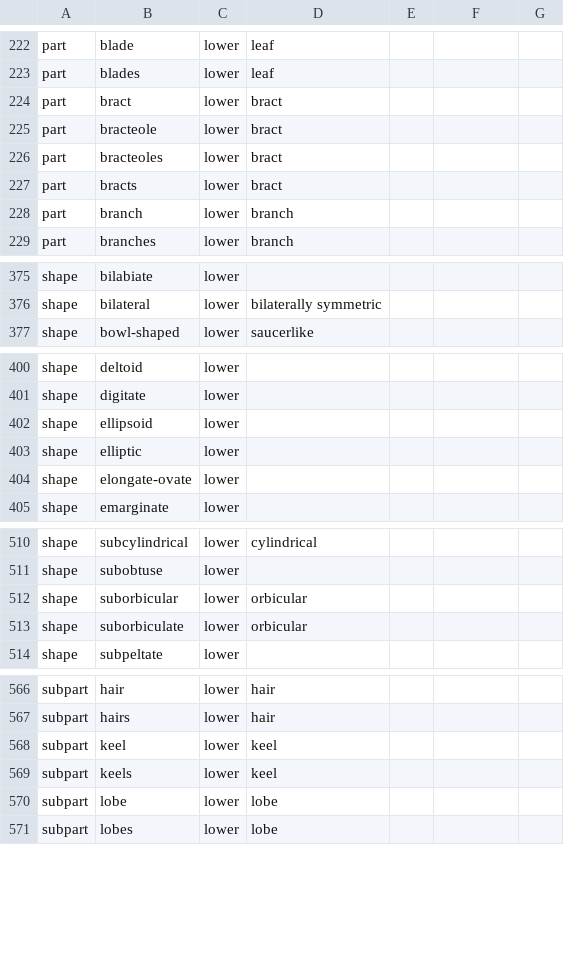
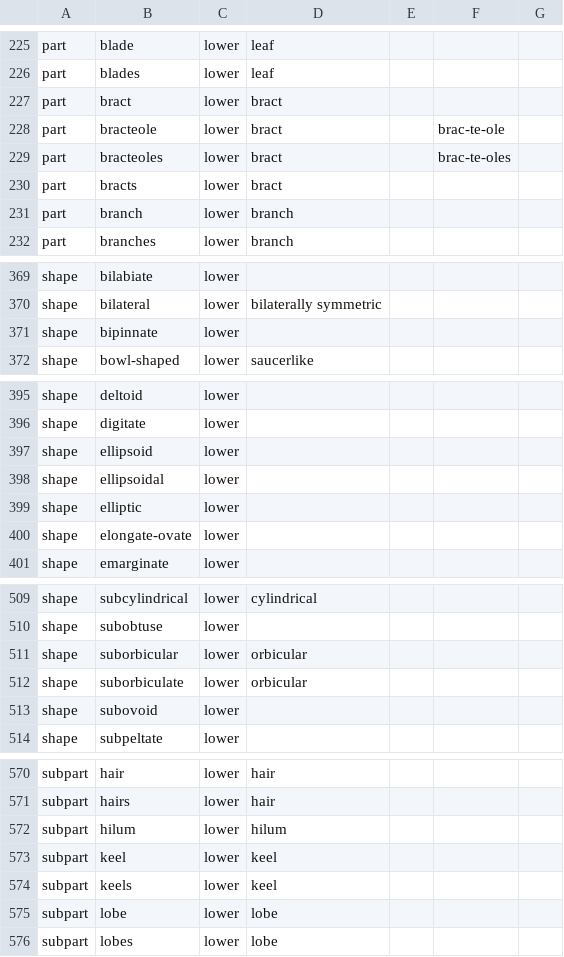
Before and after one commit to rafelafrance/traiter_efloras, a CSV file: efloras/vocabulary/terms.csv, drawn as a sheet; only a part is shown, gaps mark what is left out; addresses are those after the commit; the diff covers the shown part only; the diff names each change by its address in the sheet, - before the commit and + after, or states it on an @@ line.

```diff
--- a/efloras/vocabulary/terms.csv
+++ b/efloras/vocabulary/terms.csv
-F228: (empty)
+F228: brac-te-ole
-F229: (empty)
+F229: brac-te-oles
+row 371: shape | bipinnate | lower
+row 398: shape | ellipsoidal | lower
+row 513: shape | subovoid | lower
+row 572: subpart | hilum | lower | hilum
```
Also changed, not shown: 15 added rows, 14 removed rows and 1 edited cell elsewhere in this file, 11 other files.
